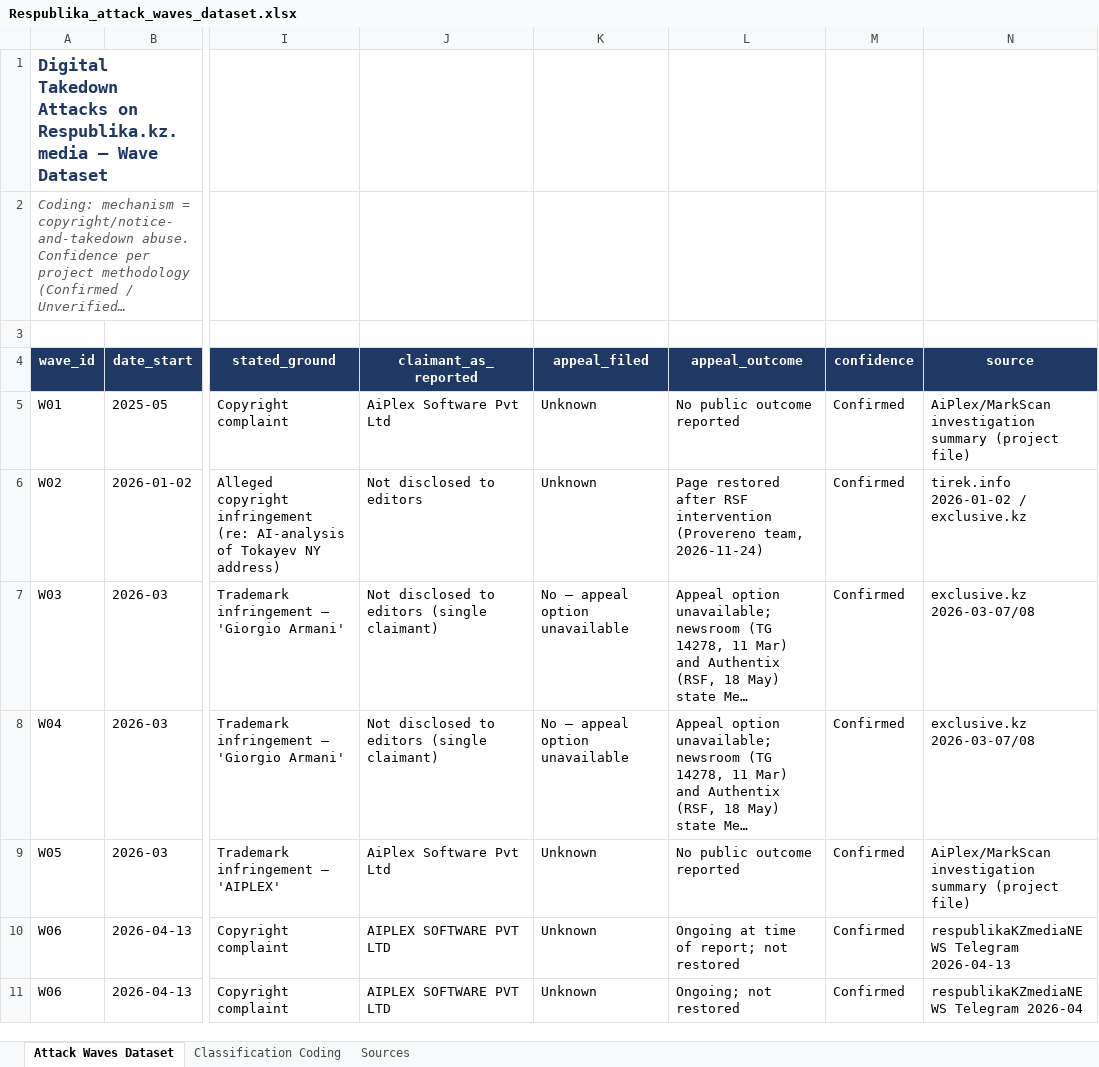
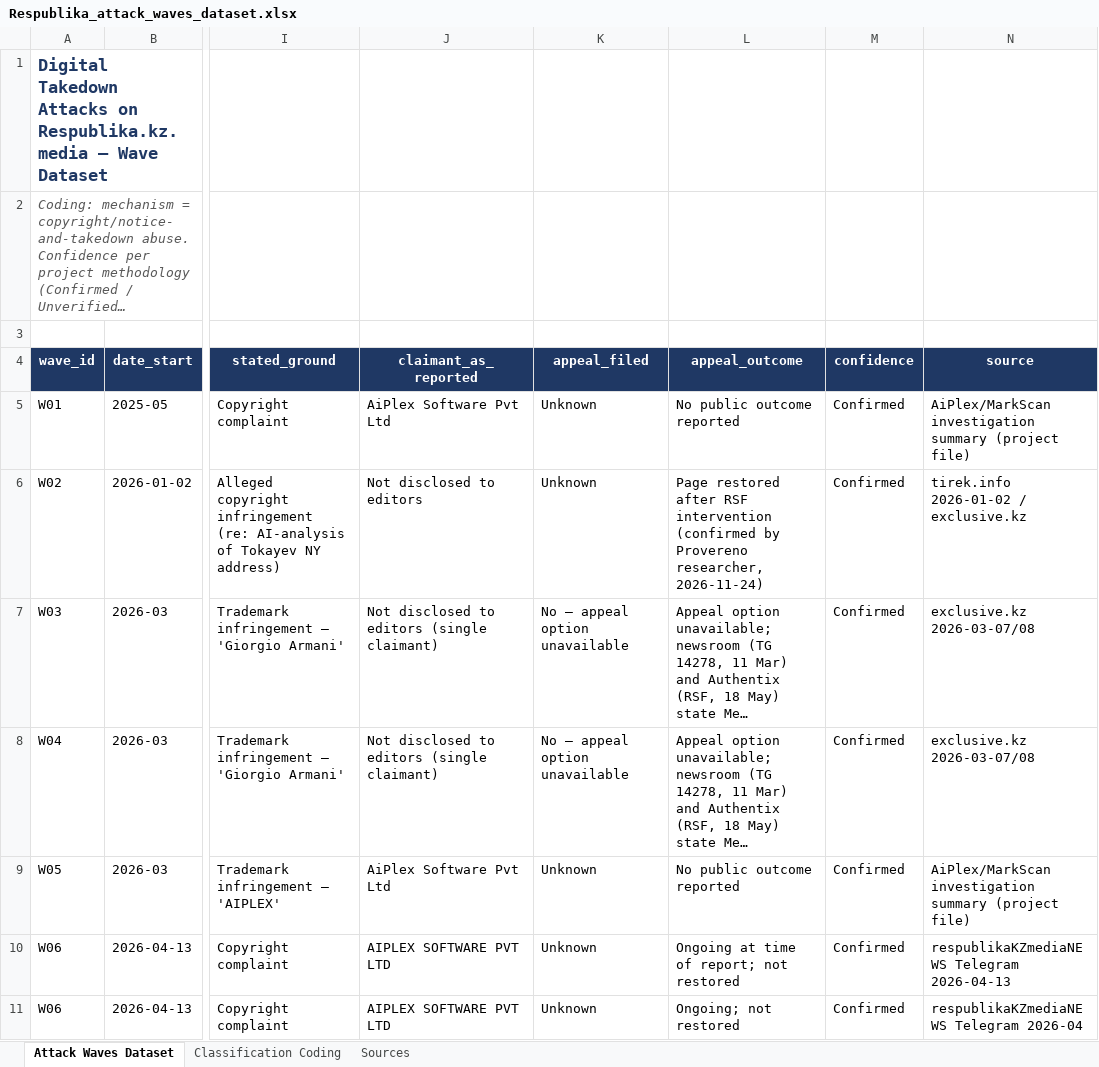
Before and after one commit to Provereno-Media/Erase-On-Demand-Bad-Actors-VS-Journalists, an Excel workbook: data/case-notes/Respublika_attack_waves_dataset.xlsx, sheet Attack Waves Dataset, drawn as a sheet; only a part is shown, gaps mark what is left out; long unchanged cells end in …; values as stored, in another font and other column widths than the file's, no borders; table styles not drawn; the diff names each change by its address in the sheet, - before the commit and + after, or states it on an @@ line.

```diff
--- a/data/case-notes/Respublika_attack_waves_dataset.xlsx (sheet Attack Waves Dataset)
+++ b/data/case-notes/Respublika_attack_waves_dataset.xlsx (sheet Attack Waves Dataset)
-L6 (appeal_outcome): …RSF intervention (Provereno team, 2026-11-24)
+L6 (appeal_outcome): …RSF intervention (confirmed by Provereno researcher, 2026-11-24)
```
Also changed, not shown: 5 other files.
